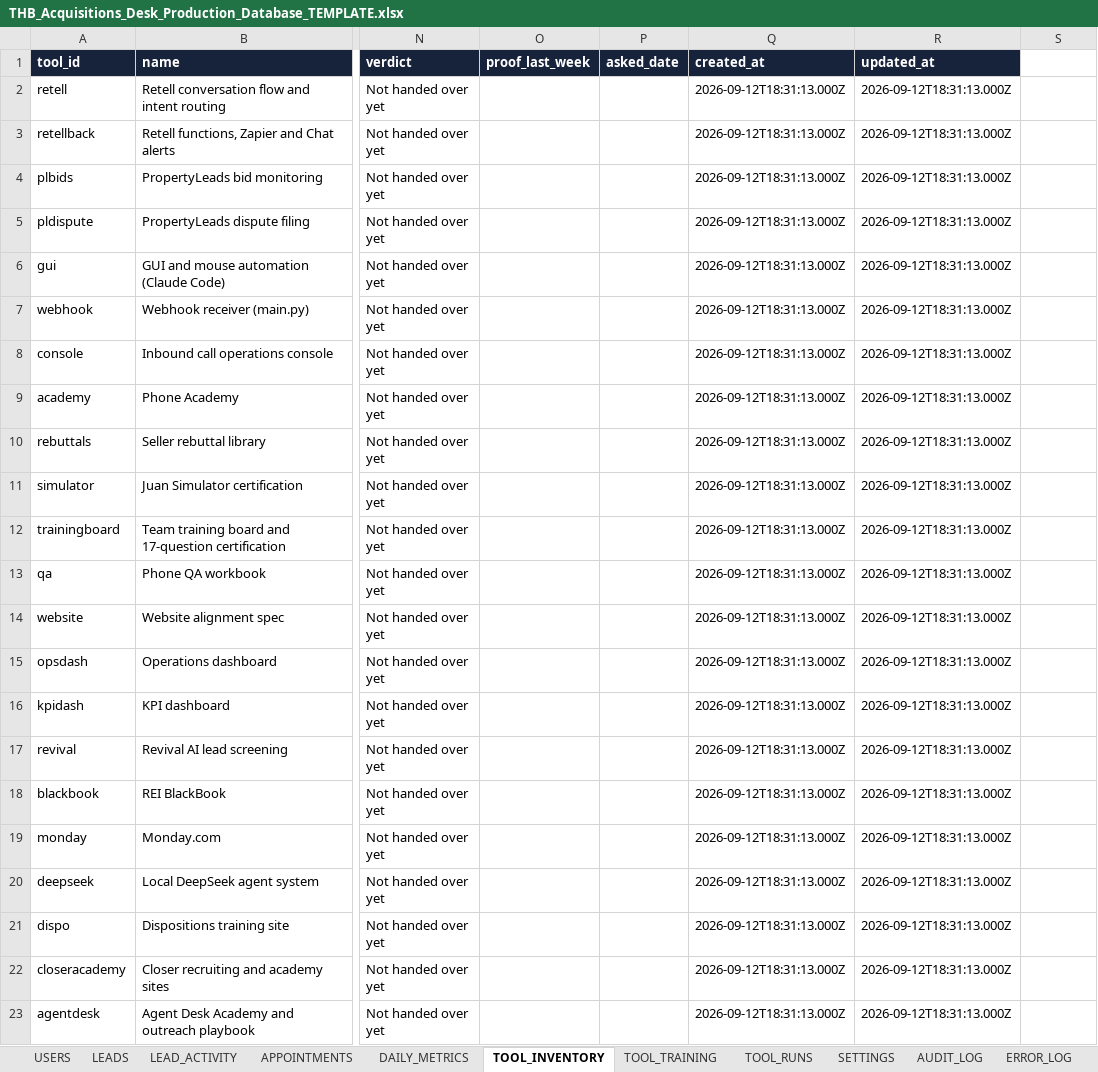
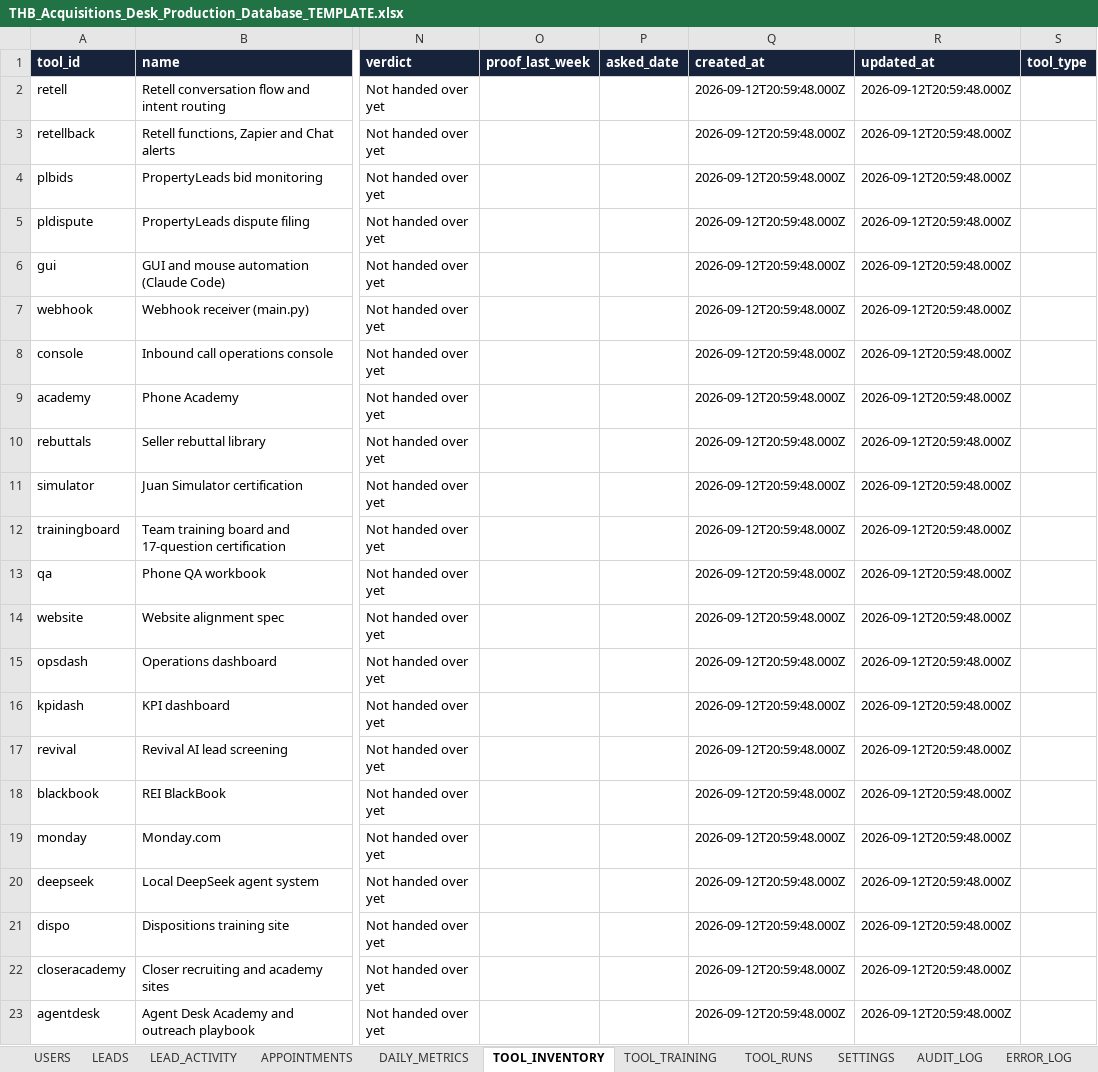
Before and after one commit to juantwinhomes/Juan-Diaz-CEO-Twin-Home-Buyer, an Excel workbook: apps/acquisitions-desk/docs/THB_Acquisitions_Desk_Production_Database_TEMPLATE.xlsx, sheet TOOL_INVENTORY, drawn as a sheet; only a part is shown, gaps mark what is left out; values as stored, in another font and other column widths than the file's, no borders; the diff names each change by its address in the sheet, - before the commit and + after, or states it on an @@ line.

```diff
--- a/apps/acquisitions-desk/docs/THB_Acquisitions_Desk_Production_Database_TEMPLATE.xlsx (sheet TOOL_INVENTORY)
+++ b/apps/acquisitions-desk/docs/THB_Acquisitions_Desk_Production_Database_TEMPLATE.xlsx (sheet TOOL_INVENTORY)
-S1: (empty)
+S1: tool_type
-S1 fill: none
+S1 fill: #17223B
-Q2:Q23 (created_at): 2026-09-12T18:31:13.000Z
+Q2:Q23 (created_at): 2026-09-12T20:59:48.000Z
-R2:R23 (updated_at): 2026-09-12T18:31:13.000Z
+R2:R23 (updated_at): 2026-09-12T20:59:48.000Z
```
Also changed, not shown: sheet USERS, sheet SETTINGS, 11 other files.
